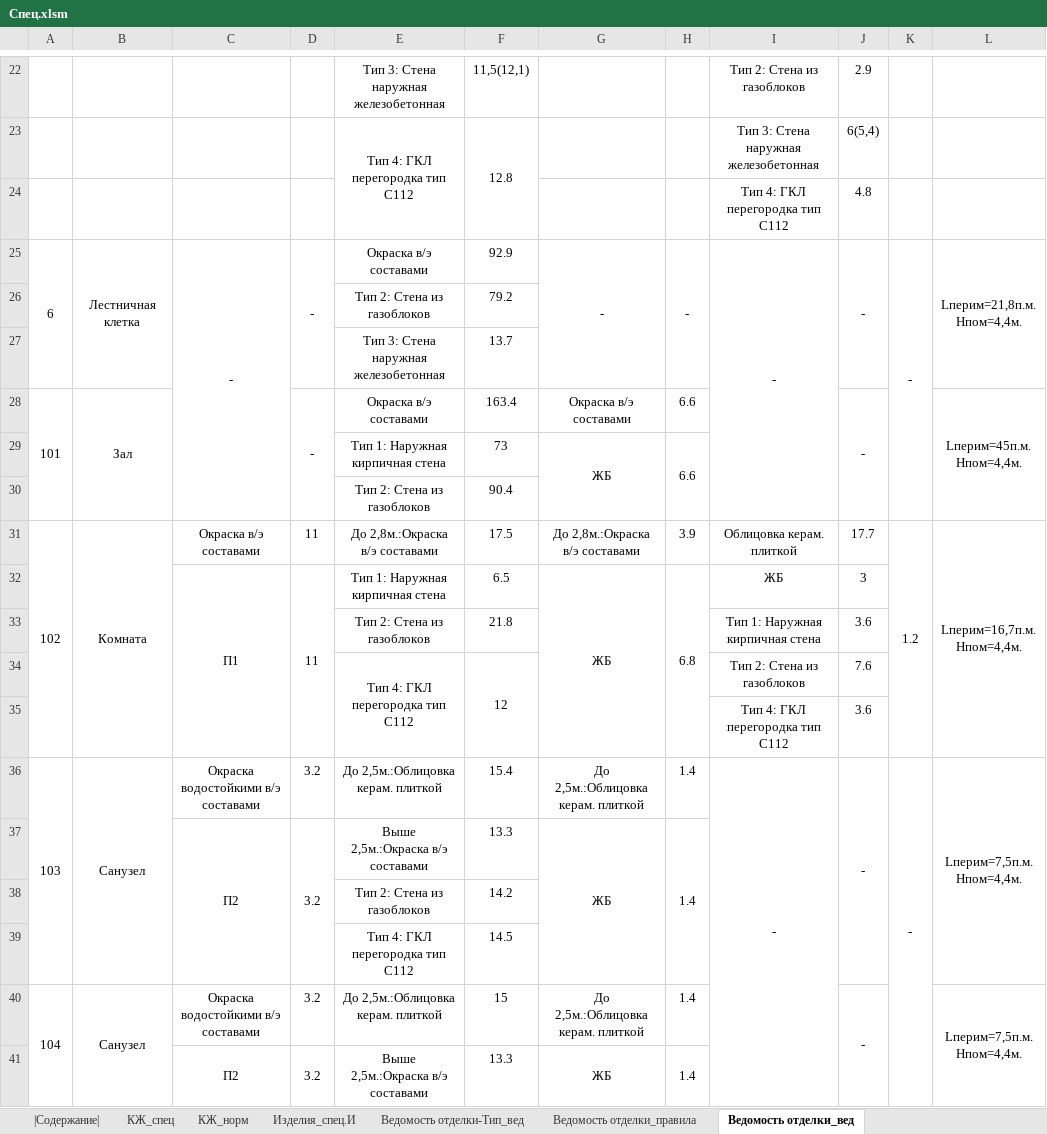
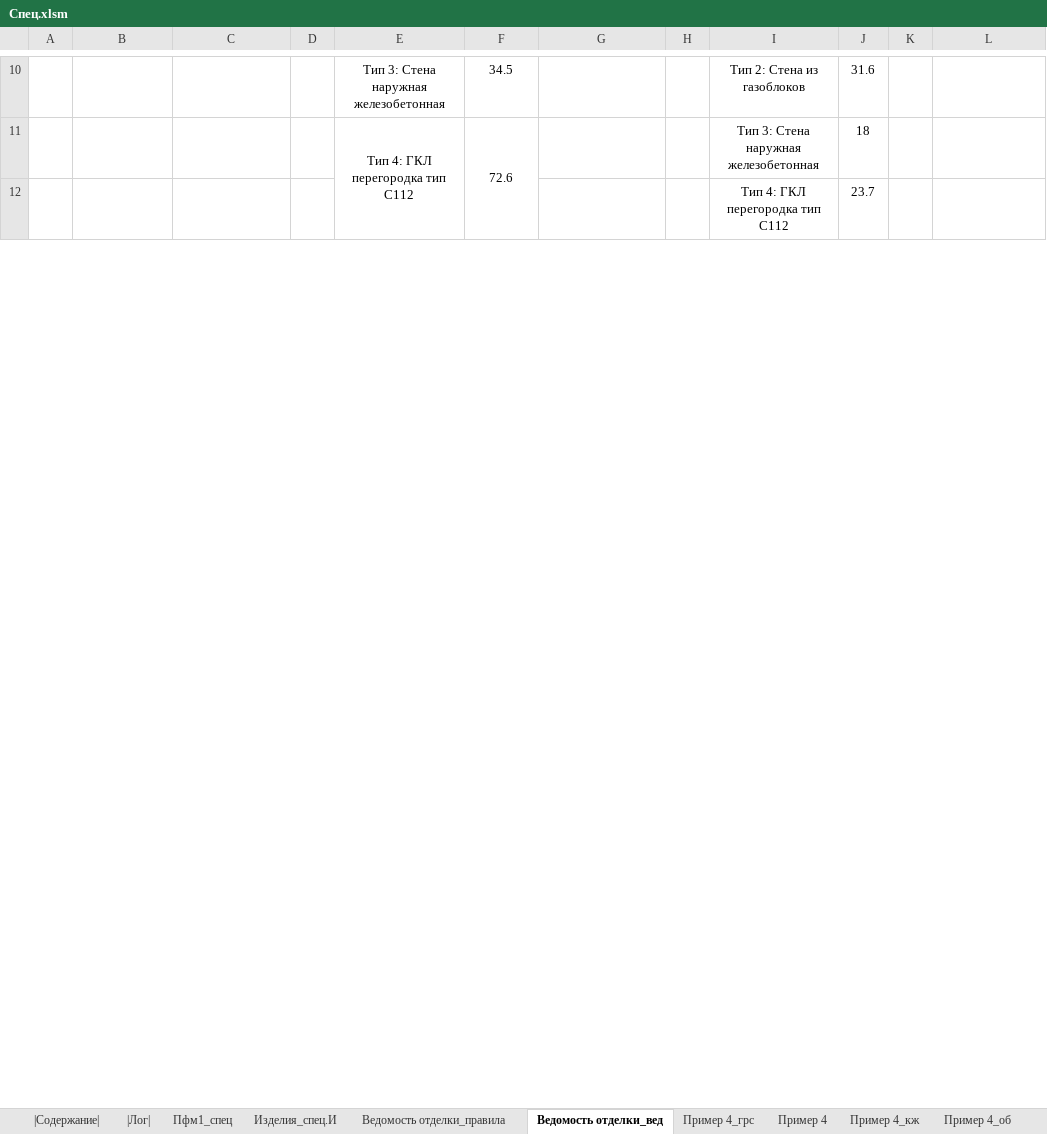
Before and after one commit to kuvbur/material-specification, an Excel workbook: Спец.xlsm, sheet Ведомость отделки_вед, drawn as a sheet; only a part is shown, gaps mark what is left out; values as stored, in another font and other column widths than the file's, no borders; conditional formats not drawn; removed rows and columns are numbered as before the commit, all else as after; ↵ is a line break in a cell; the diff covers the shown part only; the diff names each change by its address in the sheet, - before the commit and + after, or states it on an @@ line.

```diff
--- a/Спец.xlsm (sheet Ведомость отделки_вед)
+++ b/Спец.xlsm (sheet Ведомость отделки_вед)
-sheet tab: КЖ_спец
-sheet tab: КЖ_норм
-sheet tab: Ведомость отделки-Тип_вед
@@ sheet tab unhidden: |Лог| @@
+sheet tab: Пфм1_спец
+sheet tab: Пример 4_грс
+sheet tab: Пример 4
+sheet tab: Пример 4_кж
+sheet tab: Пример 4_об
-F10: 11,5(12,1)
+F10: 34.5
-J10: 2.9
+J10: 31.6
-F11: 12.8
+F11: 72.6
-J11: 6(5,4)
+J11: 18
-J12: 4.8
+J12: 23.7
-row 25: 6 | Лестничная клетка | - | - | Окраска в/э составами | 92.9 | - | - | - | - | - | Lперим=21,8п.м. ↵ Hпом=4,4м.
-row 26:  |  |  |  | Тип 2: Стена из газоблоков | 79.2
-row 27:  |  |  |  | Тип 3: Стена наружная железобетонная | 13.7
-row 28: 101 | Зал |  | - | Окраска в/э составами | 163.4 | Окраска в/э составами | 6.6 |  | - |  | Lперим=45п.м. ↵ Hпом=4,4м.
-row 29:  |  |  |  | Тип 1: Наружная кирпичная стена | 73 | ЖБ | 6.6
-row 30:  |  |  |  | Тип 2: Стена из газоблоков | 90.4
-row 31: 102 | Комната | Окраска в/э составами | 11 | До 2,8м.:Окраска в/э составами | 17.5 | До 2,8м.:Окраска в/э составами | 3.9 | Облицовка керам. плиткой | 17.7 | 1.2 | Lперим=16,7п.м. ↵ Hпом=4,4м.
-row 32:  |  | П1 | 11 | Тип 1: Наружная кирпичная стена | 6.5 | ЖБ | 6.8 | ЖБ | 3
-row 33:  |  |  |  | Тип 2: Стена из газоблоков | 21.8 |  |  | Тип 1: Наружная кирпичная стена | 3.6
-row 34:  |  |  |  | Тип 4: ГКЛ перегородка тип С112 | 12 |  |  | Тип 2: Стена из газоблоков | 7.6
-row 35:  |  |  |  |  |  |  |  | Тип 4: ГКЛ перегородка тип С112 | 3.6
-row 36: 103 | Санузел | Окраска водостойкими в/э составами | 3.2 | До 2,5м.:Облицовка керам. плиткой | 15.4 | До 2,5м.:Облицовка керам. плиткой | 1.4 | - | - | - | Lперим=7,5п.м. ↵ Hпом=4,4м.
-row 37:  |  | П2 | 3.2 | Выше 2,5м.:Окраска в/э составами | 13.3 | ЖБ | 1.4
-row 38:  |  |  |  | Тип 2: Стена из газоблоков | 14.2
-row 39:  |  |  |  | Тип 4: ГКЛ перегородка тип С112 | 14.5
-row 40: 104 | Санузел | Окраска водостойкими в/э составами | 3.2 | До 2,5м.:Облицовка керам. плиткой | 15 | До 2,5м.:Облицовка керам. плиткой | 1.4 |  | - |  | Lперим=7,5п.м. ↵ Hпом=4,4м.
-row 41:  |  | П2 | 3.2 | Выше 2,5м.:Окраска в/э составами | 13.3 | ЖБ | 1.4
```
Also changed, not shown: 23 added rows, 59 removed rows, 18 edited cells and merged cells elsewhere in this sheet, sheet |Содержание|, sheet Ведомость отделки_правила, other sheet tabs, formulas that keep their value, 5 other files.
